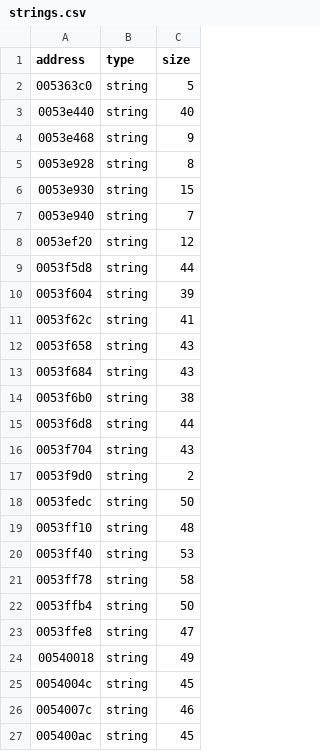
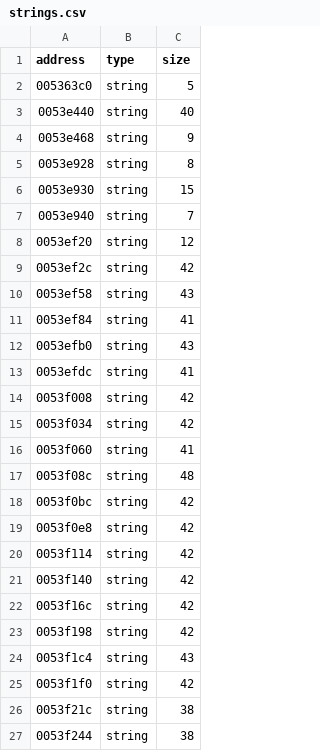
Before and after one commit to leadpogrommer/racers2, a CSV file: reccmp/strings.csv, drawn as a sheet; only a part is shown; the shorter side is filled out with more unchanged rows; the diff covers the shown part only.

```diff
--- a/reccmp/strings.csv
+++ b/reccmp/strings.csv
@@ -8 +8,20 @@ address,type,size
 0053ef20,string,12
+0053ef2c,string,42
+0053ef58,string,43
+0053ef84,string,41
+0053efb0,string,43
+0053efdc,string,41
+0053f008,string,42
+0053f034,string,42
+0053f060,string,41
+0053f08c,string,48
+0053f0bc,string,42
+0053f0e8,string,42
+0053f114,string,42
+0053f140,string,42
+0053f16c,string,42
+0053f198,string,42
+0053f1c4,string,43
+0053f1f0,string,42
+0053f21c,string,38
+0053f244,string,38
```
Also changed, not shown: 19 added rows elsewhere in this file, reccmp/function-sizes.csv, 13 other files.
